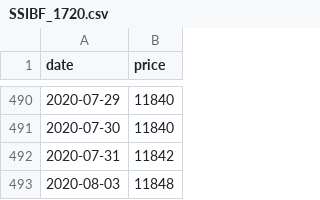
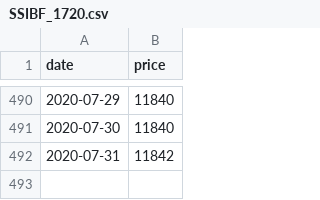
Before and after one commit to vhoanghac/blog, a CSV file: data/SSIBF_1720.csv, drawn as a sheet; only a part is shown, gaps mark what is left out.

```diff
--- a/data/SSIBF_1720.csv
+++ b/data/SSIBF_1720.csv
@@ -492,2 +492 @@
 "2020-07-31","11842"
-"2020-08-03","11848"
```
Also changed, not shown: data/SSISCA_1420.csv.
